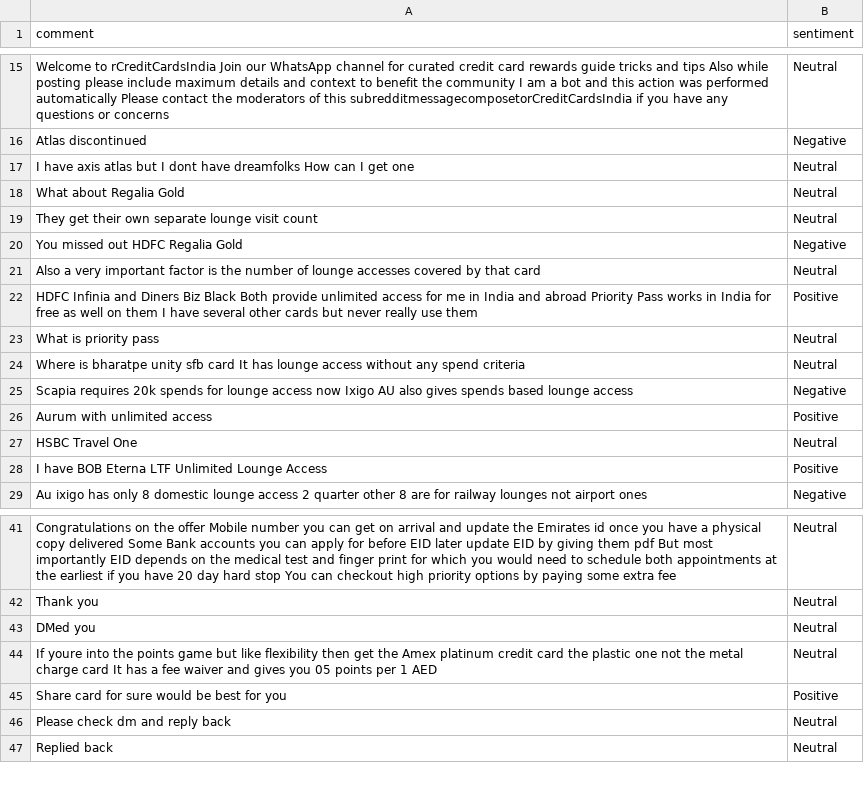
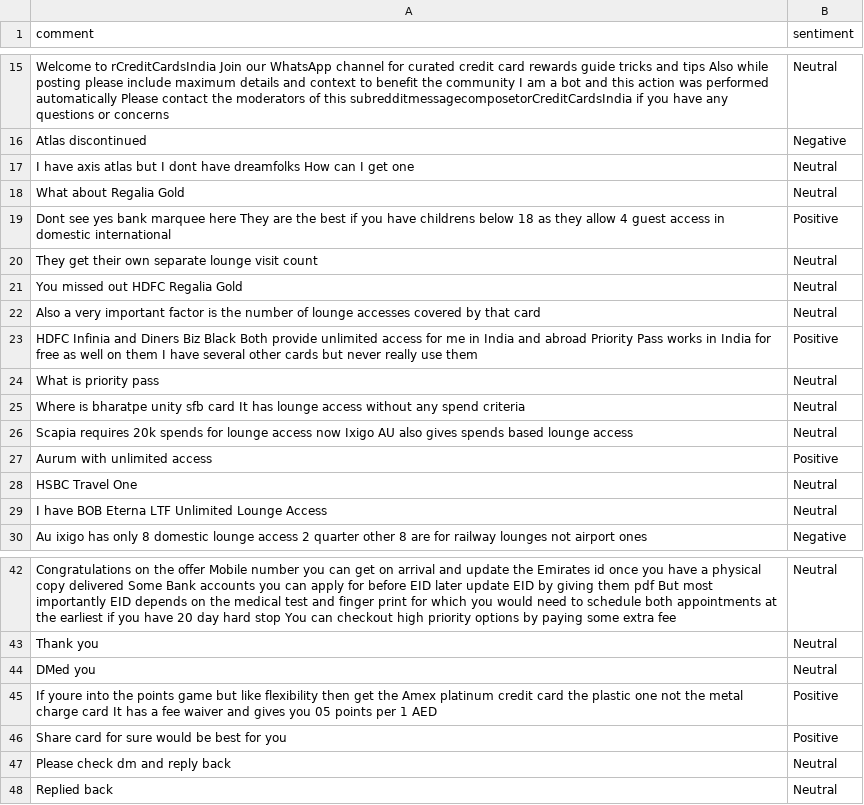
Before and after one commit to felixabraham670706/sentiment, a CSV file: sentiment.csv, drawn as a sheet; only a part is shown, gaps mark what is left out.

```diff
--- a/sentiment.csv
+++ b/sentiment.csv
@@ -18,4 +18,5 @@ I have axis atlas but I dont have dreamfolks How can I get one,Neutral
 What about Regalia Gold,Neutral
+Dont see yes bank marquee here They are the best if you have childrens below 18 as they allow 4 guest access in domestic international,Positive
 They get their own separate lounge visit count,Neutral
-You missed out HDFC Regalia Gold,Negative
+You missed out HDFC Regalia Gold,Neutral
 Also a very important factor is the number of lounge accesses covered by that card,Neutral
@@ -24,6 +25,6 @@ What is priority pass,Neutral
 Where is bharatpe unity sfb card It has lounge access without any spend criteria,Neutral
-Scapia requires 20k spends for lounge access now Ixigo AU also gives spends based lounge access,Negative
+Scapia requires 20k spends for lounge access now Ixigo AU also gives spends based lounge access,Neutral
 Aurum with unlimited access,Positive
 HSBC Travel One,Neutral
-I have BOB Eterna LTF Unlimited Lounge Access,Positive
+I have BOB Eterna LTF Unlimited Lounge Access,Neutral
 Au ixigo has only 8 domestic lounge access 2 quarter other 8 are for railway lounges not airport ones,Negative
@@ -43,3 +44,3 @@ Thank you,Neutral
 DMed you,Neutral
-If youre into the points game but like flexibility then get the Amex platinum credit card the plastic one not the metal charge card It has a fee waiver and gives you 05 points per 1 AED,Neutral
+If youre into the points game but like flexibility then get the Amex platinum credit card the plastic one not the metal charge card It has a fee waiver and gives you 05 points per 1 AED,Positive
 Share card for sure would be best for you,Positive
```
